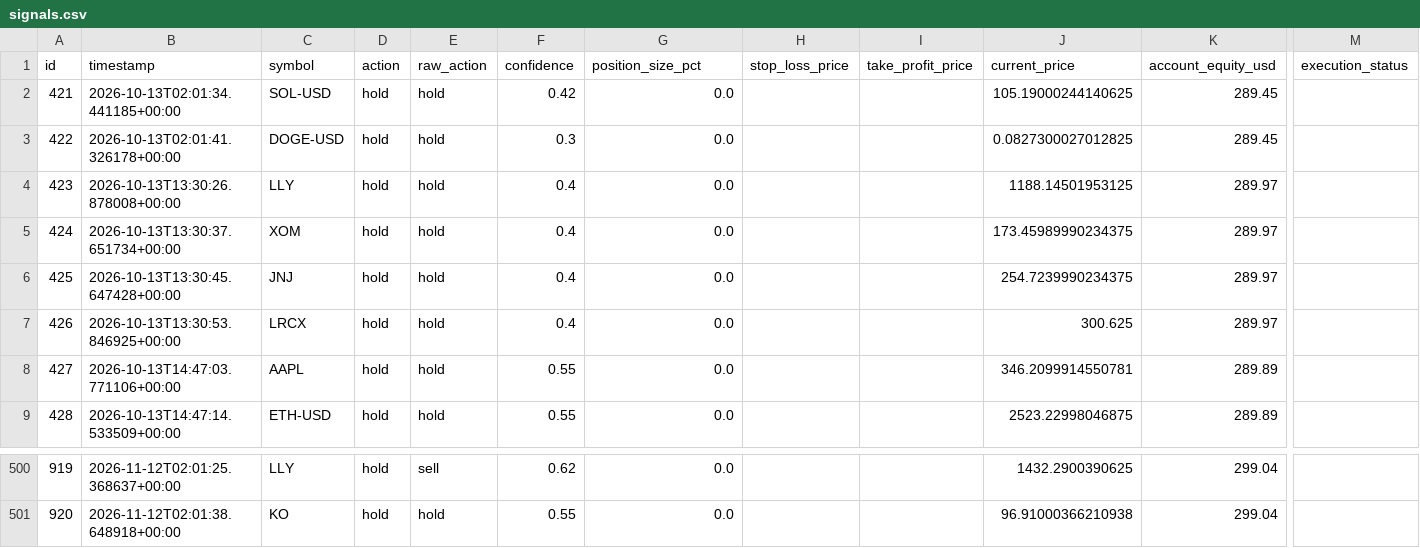
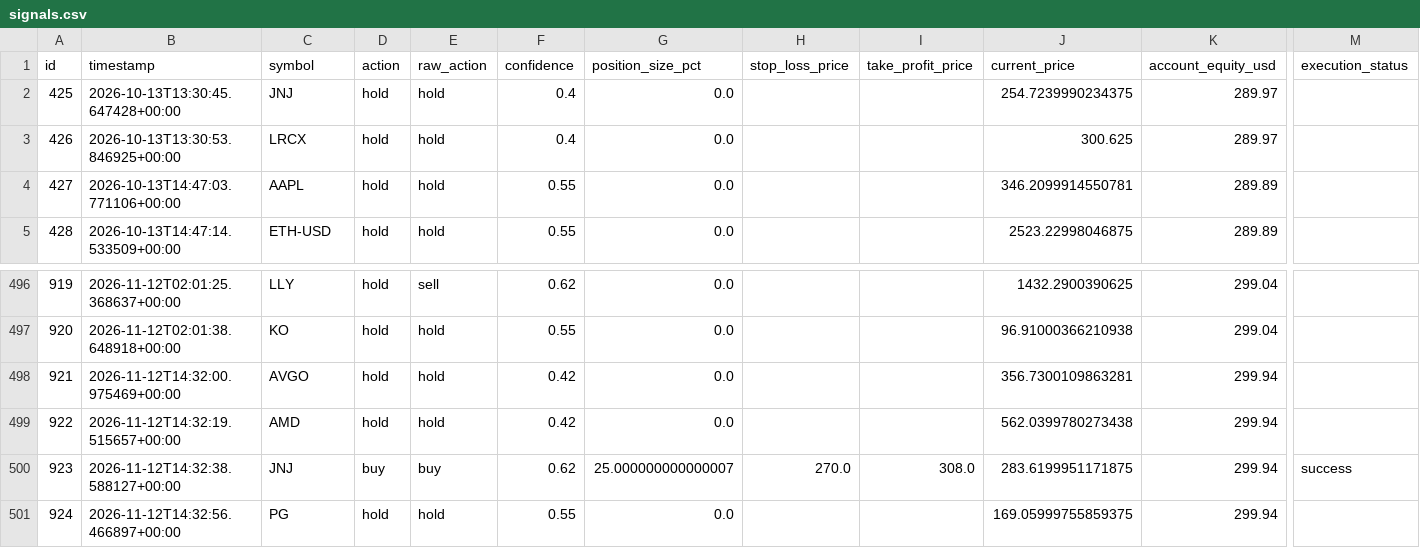
Before and after one commit to guiilleeee/TradingBotPapin, a CSV file: docs/signals.csv, drawn as a sheet; only a part is shown, gaps mark what is left out; removed rows and columns are numbered as before the commit, all else as after; rows hold the shown columns only; the diff names each change by its address in the sheet, - before the commit and + after, or states it on an @@ line.

```diff
--- a/docs/signals.csv
+++ b/docs/signals.csv
-row 2: 421 | 2026-10-13T02:01:34.441185+00:00 | SOL-USD | hold | hold | 0.42 | 0.0 |  |  | 105.19000244140625 | 289.45
-row 3: 422 | 2026-10-13T02:01:41.326178+00:00 | DOGE-USD | hold | hold | 0.3 | 0.0 |  |  | 0.0827300027012825 | 289.45
-row 4: 423 | 2026-10-13T13:30:26.878008+00:00 | LLY | hold | hold | 0.4 | 0.0 |  |  | 1188.14501953125 | 289.97
-row 5: 424 | 2026-10-13T13:30:37.651734+00:00 | XOM | hold | hold | 0.4 | 0.0 |  |  | 173.45989990234375 | 289.97
+row 498: 921 | 2026-11-12T14:32:00.975469+00:00 | AVGO | hold | hold | 0.42 | 0.0 |  |  | 356.7300109863281 | 299.94
+row 499: 922 | 2026-11-12T14:32:19.515657+00:00 | AMD | hold | hold | 0.42 | 0.0 |  |  | 562.0399780273438 | 299.94
+row 500: 923 | 2026-11-12T14:32:38.588127+00:00 | JNJ | buy | buy | 0.62 | 25.000000000000007 | 270.0 | 308.0 | 283.6199951171875 | 299.94 | success
+row 501: 924 | 2026-11-12T14:32:56.466897+00:00 | PG | hold | hold | 0.55 | 0.0 |  |  | 169.05999755859375 | 299.94
```
Also changed, not shown: signals.csv, 6 other files.
